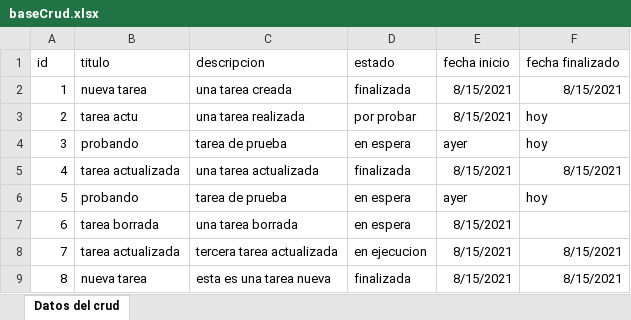
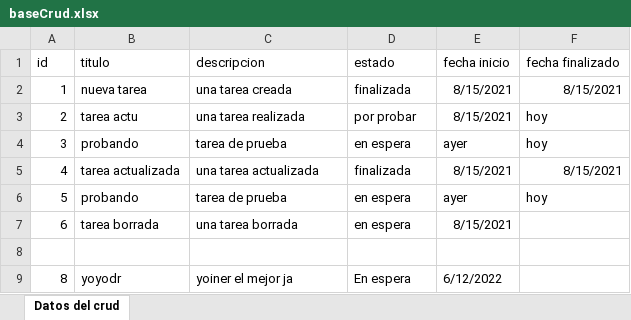
Before and after one commit to YOYODR/crudExcel, an Excel workbook: baseCrud.xlsx, sheet Datos del crud, drawn as a sheet; values as stored, in another font and other column widths than the file's, no borders; the diff names each change by its address in the sheet, - before the commit and + after, or states it on an @@ line.

```diff
--- a/baseCrud.xlsx (sheet Datos del crud)
+++ b/baseCrud.xlsx (sheet Datos del crud)
-row 8: 7 | tarea actualizada | tercera tarea actualizada | en ejecucion | 8/15/2021 | 8/15/2021
+row 8: (empty)
-B9 (titulo): nueva tarea
+B9 (titulo): yoyodr
-C9 (descripcion): esta es una tarea nueva
+C9 (descripcion): yoiner el mejor ja
-D9 (estado): finalizada
+D9 (estado): En espera
-E9 (fecha inicio): 8/15/2021
+E9 (fecha inicio): 6/12/2022
-F9 (fecha finalizado): 8/15/2021
+F9 (fecha finalizado): (empty)
```
Also changed, not shown: 1 other file.
